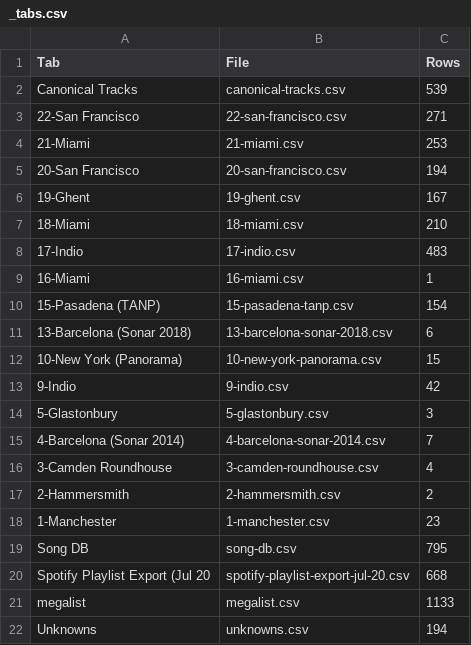
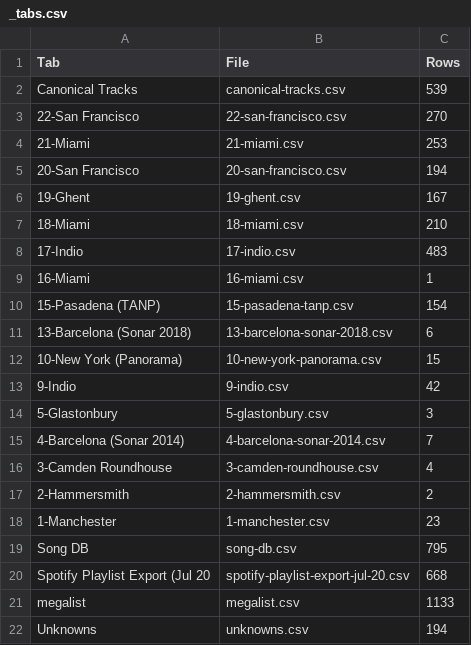
Before and after one commit to mr-norris/despacio, a CSV file: data/source/_tabs.csv, drawn as a sheet.

```diff
--- a/data/source/_tabs.csv
+++ b/data/source/_tabs.csv
@@ -2,3 +2,3 @@ Tab,File,Rows
 Canonical Tracks,canonical-tracks.csv,539
-22-San Francisco,22-san-francisco.csv,271
+22-San Francisco,22-san-francisco.csv,270
 21-Miami,21-miami.csv,253
```
Also changed, not shown: data/source/22-san-francisco.csv, data/source/canonical-tracks.csv.
